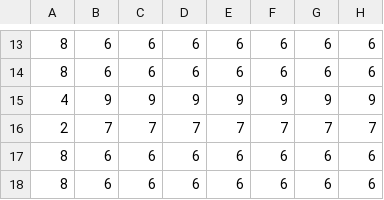
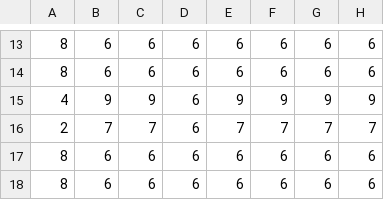
Before and after one commit to Dead-TR/phaser_Akmens_1, a CSV file: assets/grids/grass.csv, drawn as a sheet; only a part is shown, gaps mark what is left out; the diff names each change by its address in the sheet, - before the commit and + after, or states it on an @@ line.

```diff
--- a/assets/grids/grass.csv
+++ b/assets/grids/grass.csv
-D15: 9
+D15: 6
-D16: 7
+D16: 6
```
Also changed, not shown: 4 other files.
